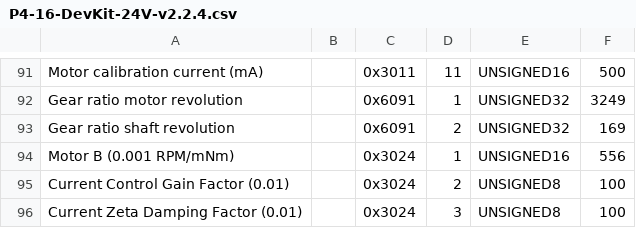
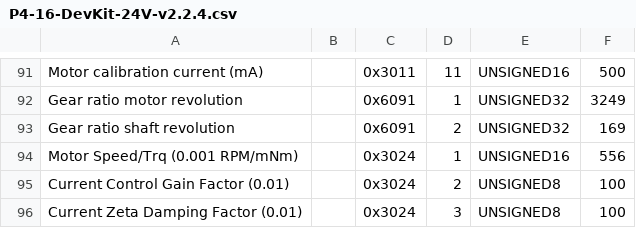
Before and after one commit to BarrettTechnology/puckutility, a CSV file: config/P4-16-DevKit-24V-v2.2.4.csv, drawn as a sheet; only a part is shown, gaps mark what is left out.

```diff
--- a/config/P4-16-DevKit-24V-v2.2.4.csv
+++ b/config/P4-16-DevKit-24V-v2.2.4.csv
@@ -93,3 +93,3 @@ Gear ratio motor revolution,,0x6091,1,UNSIGNED32,3249
 Gear ratio shaft revolution,,0x6091,2,UNSIGNED32,169
-Motor B (0.001 RPM/mNm),, 0x3024, 1, UNSIGNED16,556
+Motor Speed/Trq (0.001 RPM/mNm),, 0x3024, 1, UNSIGNED16,556
 Current Control Gain Factor (0.01),, 0x3024, 2, UNSIGNED8, 100
```
Also changed, not shown: 1 other file.
